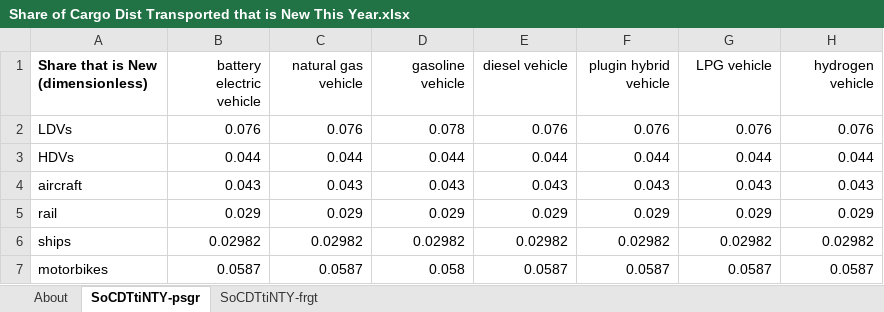
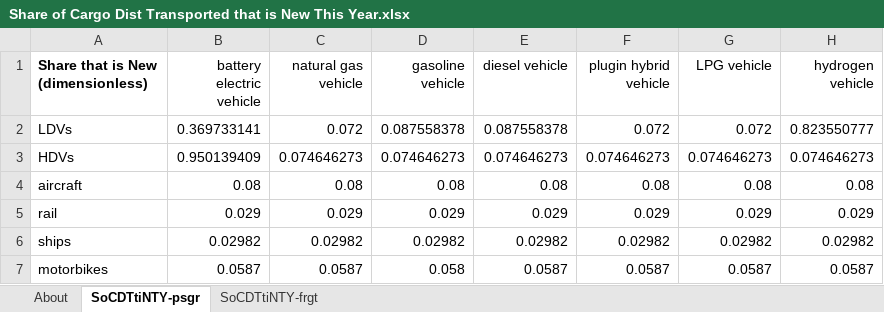
Before and after one commit to Energy-Innovation/eps-southkorea, an Excel workbook: InputData/trans/SoCDTtiNTY/Share of Cargo Dist Transported that is New This Year.xlsx, sheet SoCDTtiNTY-psgr, drawn as a sheet; values as stored, in another font and other column widths than the file's, no borders; the diff names each change by its address in the sheet, - before the commit and + after, or states it on an @@ line.

```diff
--- a/InputData/trans/SoCDTtiNTY/Share of Cargo Dist Transported that is New This Year.xlsx (sheet SoCDTtiNTY-psgr)
+++ b/InputData/trans/SoCDTtiNTY/Share of Cargo Dist Transported that is New This Year.xlsx (sheet SoCDTtiNTY-psgr)
-B2 (battery electric vehicle): 0.076
+B2 (battery electric vehicle): 0.369733141
-C2 (natural gas vehicle): 0.076
+C2 (natural gas vehicle): 0.072
-D2 (gasoline vehicle): 0.078
+D2 (gasoline vehicle): 0.087558378
-E2 (diesel vehicle): 0.076
+E2 (diesel vehicle): 0.087558378
-F2 (plugin hybrid vehicle): 0.076
+F2 (plugin hybrid vehicle): 0.072
-G2 (LPG vehicle): 0.076
+G2 (LPG vehicle): 0.072
-H2 (hydrogen vehicle): 0.076
+H2 (hydrogen vehicle): 0.823550777
-B3 (battery electric vehicle): 0.044
+B3 (battery electric vehicle): 0.950139409
-C3 (natural gas vehicle): 0.044
+C3 (natural gas vehicle): 0.074646273
-D3 (gasoline vehicle): 0.044
+D3 (gasoline vehicle): 0.074646273
-E3 (diesel vehicle): 0.044
+E3 (diesel vehicle): 0.074646273
-F3 (plugin hybrid vehicle): 0.044
+F3 (plugin hybrid vehicle): 0.074646273
-G3 (LPG vehicle): 0.044
+G3 (LPG vehicle): 0.074646273
-H3 (hydrogen vehicle): 0.044
+H3 (hydrogen vehicle): 0.074646273
-B4 (battery electric vehicle): 0.043
+B4 (battery electric vehicle): 0.08
-C4 (natural gas vehicle): 0.043
+C4 (natural gas vehicle): 0.08
-D4 (gasoline vehicle): 0.043
+D4 (gasoline vehicle): 0.08
-E4 (diesel vehicle): 0.043
+E4 (diesel vehicle): 0.08
-F4 (plugin hybrid vehicle): 0.043
+F4 (plugin hybrid vehicle): 0.08
-G4 (LPG vehicle): 0.043
+G4 (LPG vehicle): 0.08
-H4 (hydrogen vehicle): 0.043
+H4 (hydrogen vehicle): 0.08
```
Also changed, not shown: sheet SoCDTtiNTY-frgt, InputData/trans/AVL/Avg Vehicle Lifetime.xlsx, InputData/trans/BNVFE/BAU New Veh Fuel Economy.xlsx, 7 other files.
